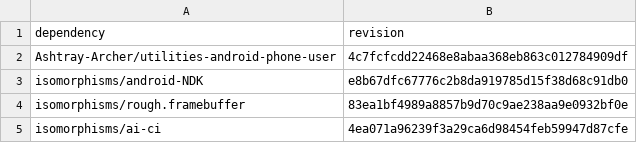
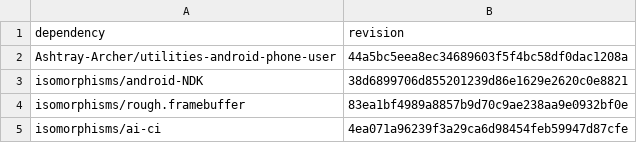
Before and after one commit to isomorphisms/ambient-light, a TSV file: dependencies.tsv, drawn as a sheet.

```diff
--- a/dependencies.tsv
+++ b/dependencies.tsv
@@ -1,4 +1,4 @@
 dependency	revision
-Ashtray-Archer/utilities-android-phone-user	4c7fcfcdd22468e8abaa368eb863c012784909df
-isomorphisms/android-NDK	e8b67dfc67776c2b8da919785d15f38d68c91db0
+Ashtray-Archer/utilities-android-phone-user	44a5bc5eea8ec34689603f5f4bc58df0dac1208a
+isomorphisms/android-NDK	38d6899706d855201239d86e1629e2620c0e8821
 isomorphisms/rough.framebuffer	83ea1bf4989a8857b9d70c9ae238aa9e0932bf0e
```
Also changed, not shown: 1 other file.
